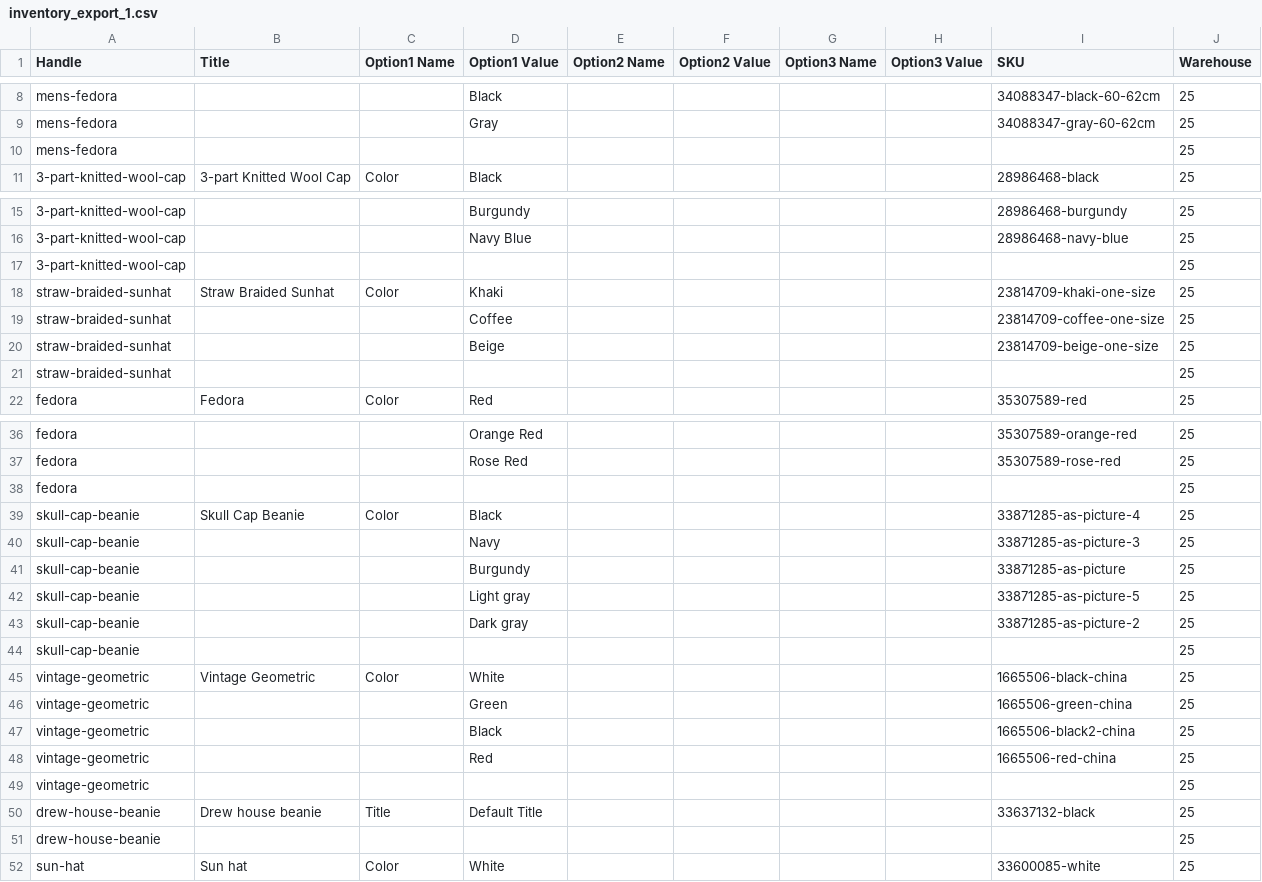
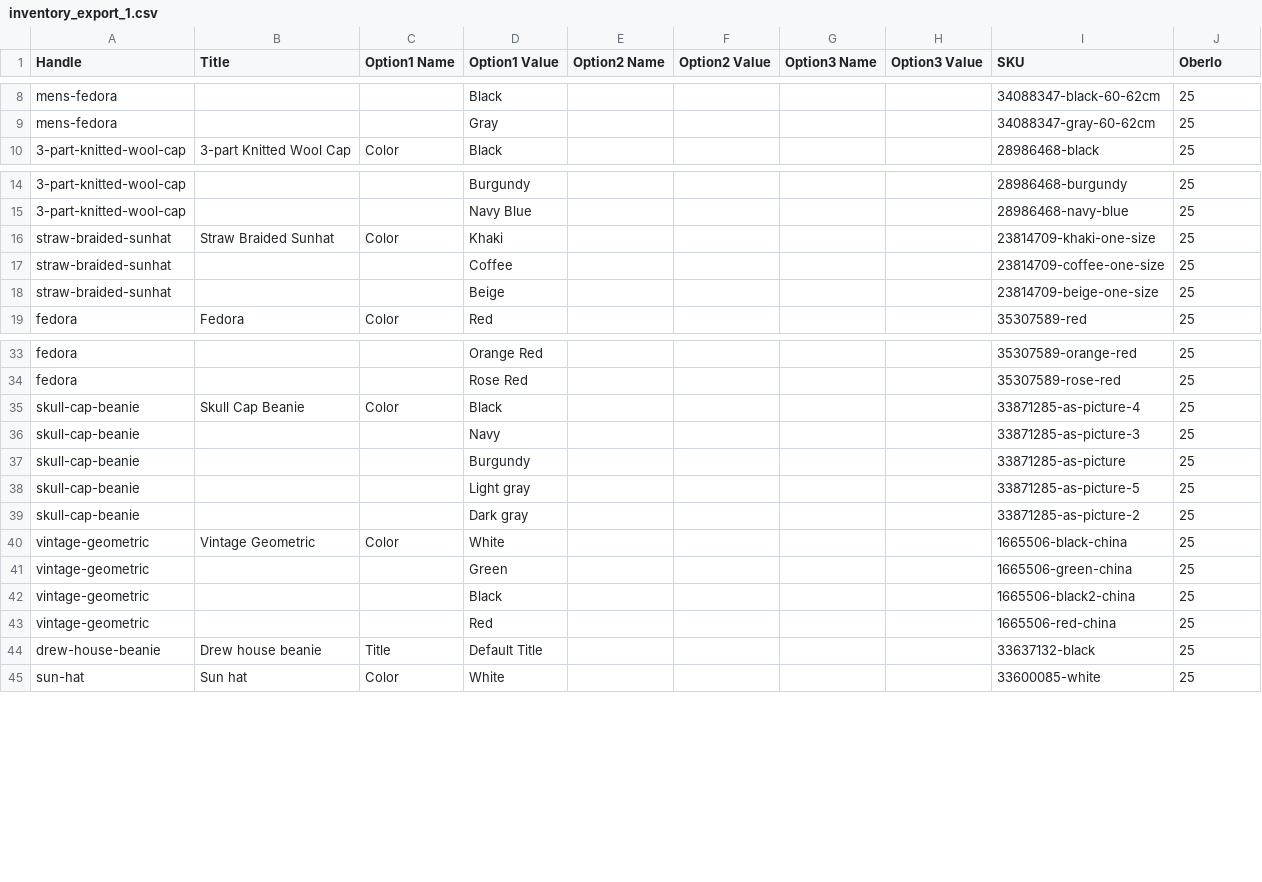
Before and after one commit to johnvincentio/repo-gatsby, a CSV file: udemy-gatsby-shopify/data/inventory_export_1.csv, drawn as a sheet; only a part is shown, gaps mark what is left out; the diff covers the shown part only.

```diff
--- a/udemy-gatsby-shopify/data/inventory_export_1.csv
+++ b/udemy-gatsby-shopify/data/inventory_export_1.csv
@@ -1 +1 @@
-Handle,Title,Option1 Name,Option1 Value,Option2 Name,Option2 Value,Option3 Name,Option3 Value,SKU,Warehouse
+Handle,Title,Option1 Name,Option1 Value,Option2 Name,Option2 Value,Option3 Name,Option3 Value,SKU,Oberlo
@@ -10 +9,0 @@ Handle,Title,Option1 Name,Option1 Value,Option2 Name,Option2 Value,Option3 Name,
-"mens-fedora","","","","","","","","","25"
@@ -17 +15,0 @@ Handle,Title,Option1 Name,Option1 Value,Option2 Name,Option2 Value,Option3 Name,
-"3-part-knitted-wool-cap","","","","","","","","","25"
@@ -21 +18,0 @@ Handle,Title,Option1 Name,Option1 Value,Option2 Name,Option2 Value,Option3 Name,
-"straw-braided-sunhat","","","","","","","","","25"
@@ -38 +34,0 @@ Handle,Title,Option1 Name,Option1 Value,Option2 Name,Option2 Value,Option3 Name,
-"fedora","","","","","","","","","25"
@@ -44 +39,0 @@ Handle,Title,Option1 Name,Option1 Value,Option2 Name,Option2 Value,Option3 Name,
-"skull-cap-beanie","","","","","","","","","25"
@@ -49 +43,0 @@ Handle,Title,Option1 Name,Option1 Value,Option2 Name,Option2 Value,Option3 Name,
-"vintage-geometric","","","","","","","","","25"
@@ -51 +44,0 @@ Handle,Title,Option1 Name,Option1 Value,Option2 Name,Option2 Value,Option3 Name,
-"drew-house-beanie","","","","","","","","","25"
```
Also changed, not shown: 3 removed rows elsewhere in this file, 3 other files.
